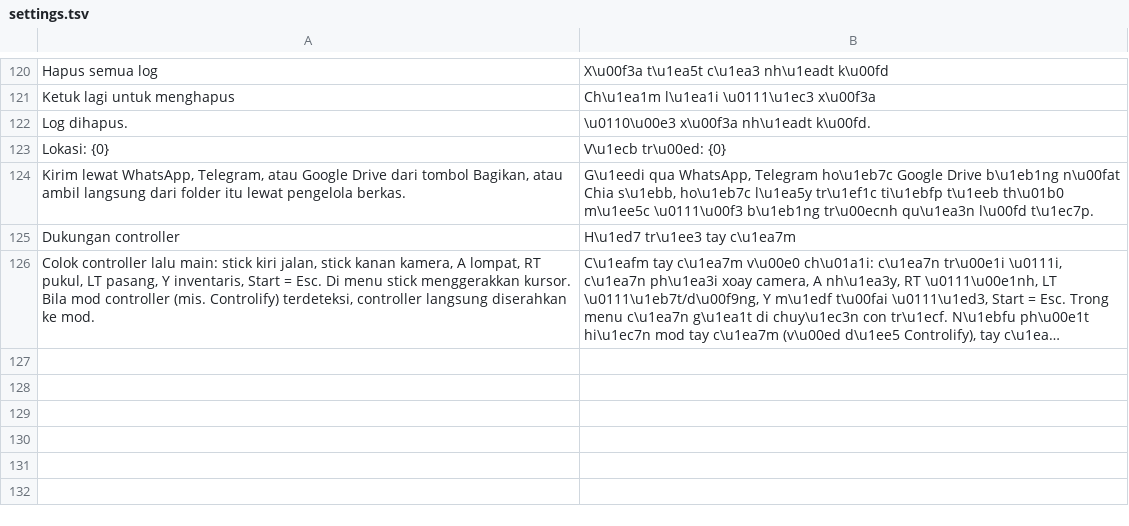
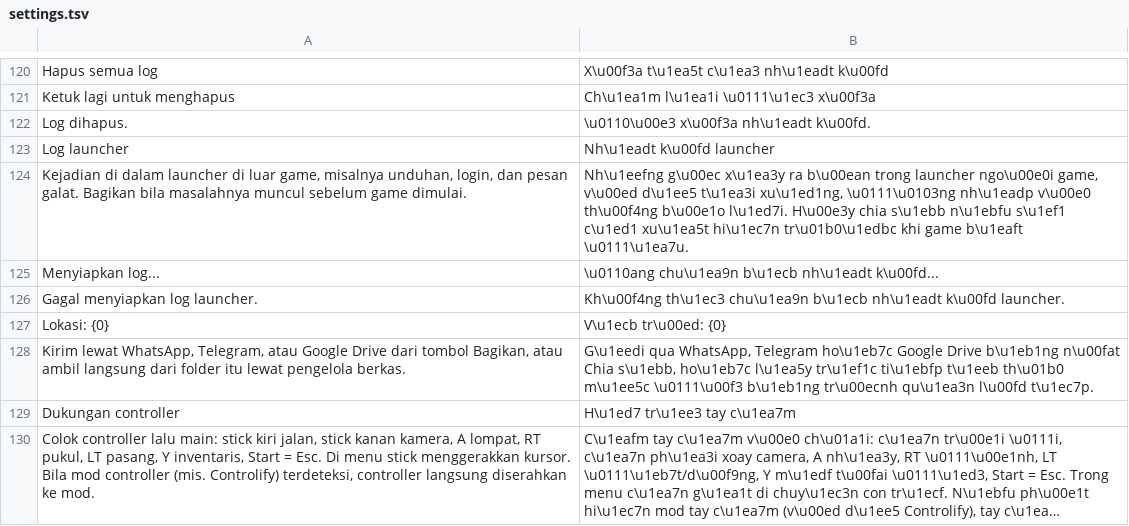
Before and after one commit to ItsVynzzzz/AmberLauncher, a TSV file: app/src/main/assets/lang/vi/settings.tsv, drawn as a sheet; only a part is shown, gaps mark what is left out; long unchanged cells end in …; the diff names each change by its address in the sheet, - before the commit and + after, or states it on an @@ line.

```diff
--- a/app/src/main/assets/lang/vi/settings.tsv
+++ b/app/src/main/assets/lang/vi/settings.tsv
+row 123: Log launcher | Nh\u1eadt k\u00fd launcher
+row 124: Kejadian di dalam launcher di luar game, misalnya unduhan, login, dan pesan galat. Bagikan bila masalahnya muncul sebelum game dimulai. | Nh\u1eefng g\u00ec x\u1ea3y ra b\u00ean trong launcher ngo\u00e0i game, v\u00ed d\u1ee5 t\u1ea3i xu\u1ed1ng, \u0111\u0103ng nh\u1eadp v\u00e0 th\u00f4ng b\u00e1o l\u1ed7i. H\u00e3y chia s\u1ebb n\u1ebfu s\u1ef1 c\u1ed1 xu\u1ea5t hi\u1ec7n tr\u01b0\u1edbc khi game b\u1eaft \u0111\u1ea7u.
+row 125: Menyiapkan log... | \u0110ang chu\u1ea9n b\u1ecb nh\u1eadt k\u00fd...
+row 126: Gagal menyiapkan log launcher. | Kh\u00f4ng th\u1ec3 chu\u1ea9n b\u1ecb nh\u1eadt k\u00fd launcher.
```
Also changed, not shown: app/src/main/assets/lang/en/settings.tsv, app/src/main/assets/lang/es/settings.tsv, 19 other files.
